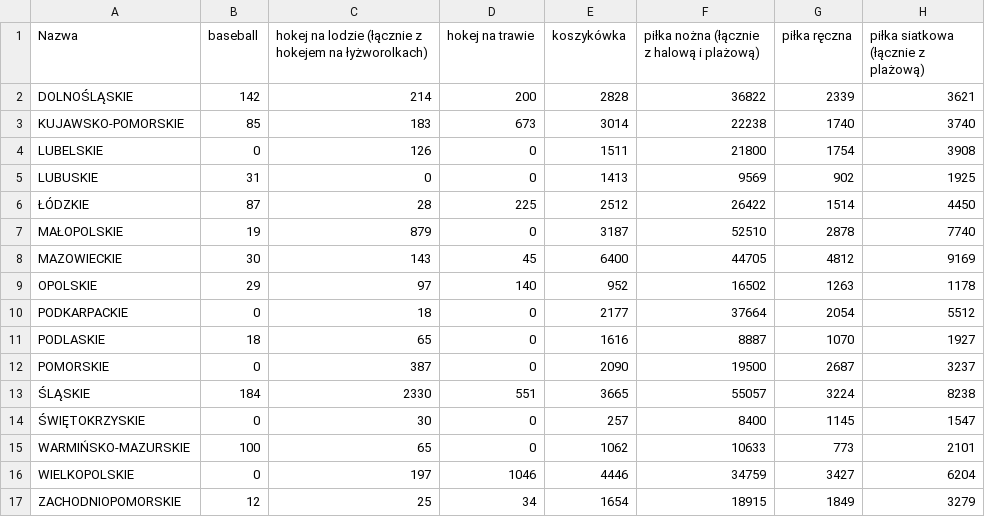
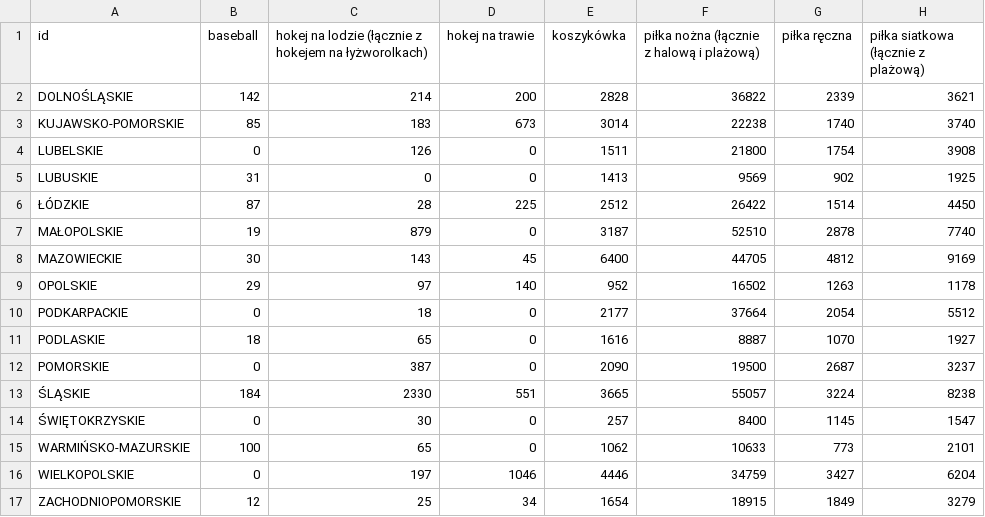
Before and after one commit to pawpie-otw/BEng_project, a CSV file: app/data/athletes/all_sports.csv, drawn as a sheet; only a part is shown; the diff names each change by its address in the sheet, - before the commit and + after, or states it on an @@ line.

```diff
--- a/app/data/athletes/all_sports.csv
+++ b/app/data/athletes/all_sports.csv
-A1: Nazwa
+A1: id
```
Also changed, not shown: 18 other files.
